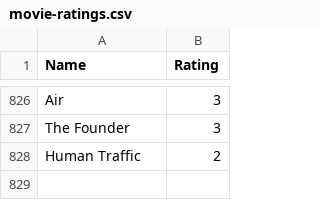
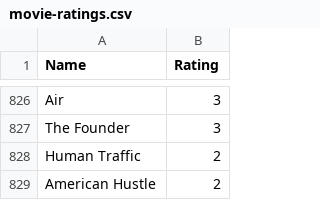
Before and after one commit to tnoel999888/movie-list, a CSV file: _data/movie-ratings.csv, drawn as a sheet; only a part is shown, gaps mark what is left out; the diff names each change by its address in the sheet, - before the commit and + after, or states it on an @@ line.

Commit message:
Update movie-ratings.csv

```diff
--- a/_data/movie-ratings.csv
+++ b/_data/movie-ratings.csv
+row 829: American Hustle | 2
```
